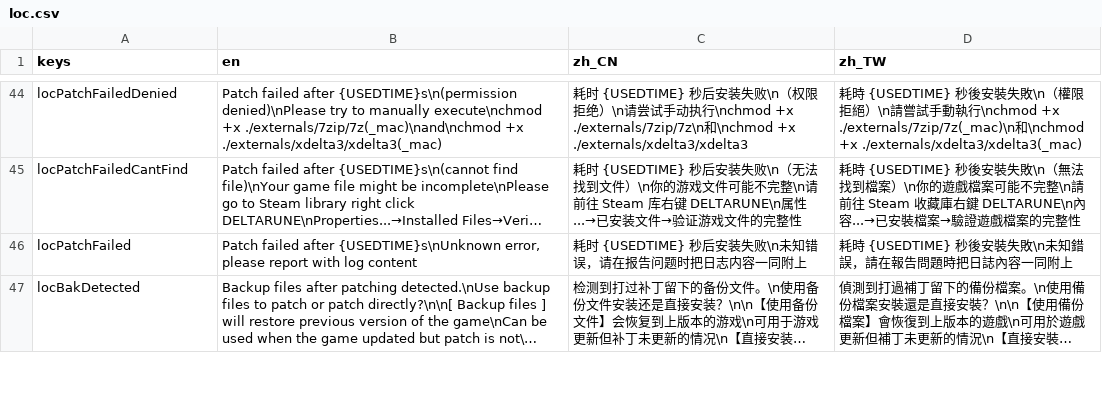
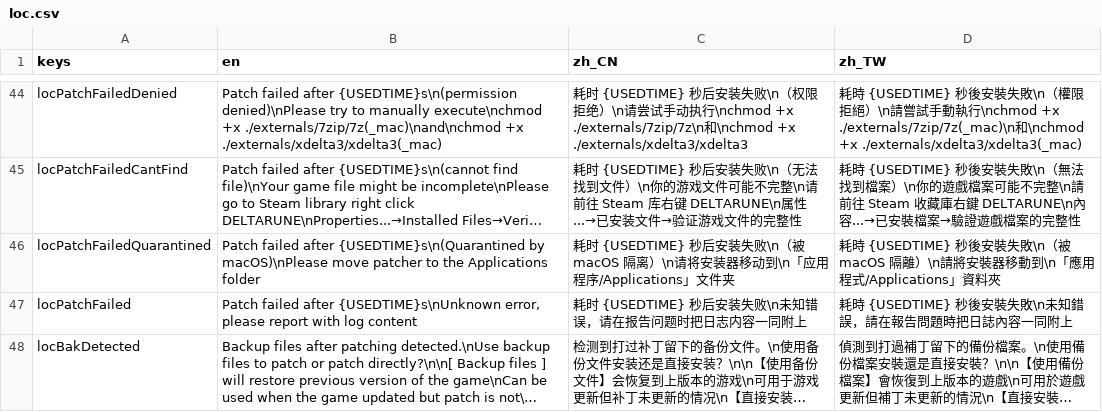
Before and after one commit to gm3dr/DeltaruneChinesePatcher, a CSV file: Locale/loc.csv, drawn as a sheet; only a part is shown, gaps mark what is left out; long unchanged cells end in …; the diff names each change by its address in the sheet, - before the commit and + after, or states it on an @@ line.

Commit message:
locPatchFailedQuarantined

```diff
--- a/Locale/loc.csv
+++ b/Locale/loc.csv
+row 46: locPatchFailedQuarantined | Patch failed after {USEDTIME}s\n(Quarantined by macOS)\nPlease move patcher to the Applications folder | 耗时 {USEDTIME} 秒后安装失败\n（被 macOS 隔离）\n请将安装器移动到\n「应用程序/Applications」文件夹 | 耗時 {USEDTIME} 秒後安裝失敗\n（被 macOS 隔離）\n請將安裝器移動到\n「應用程式/Applications」資料夾
```
Also changed, not shown: 1 other file.
